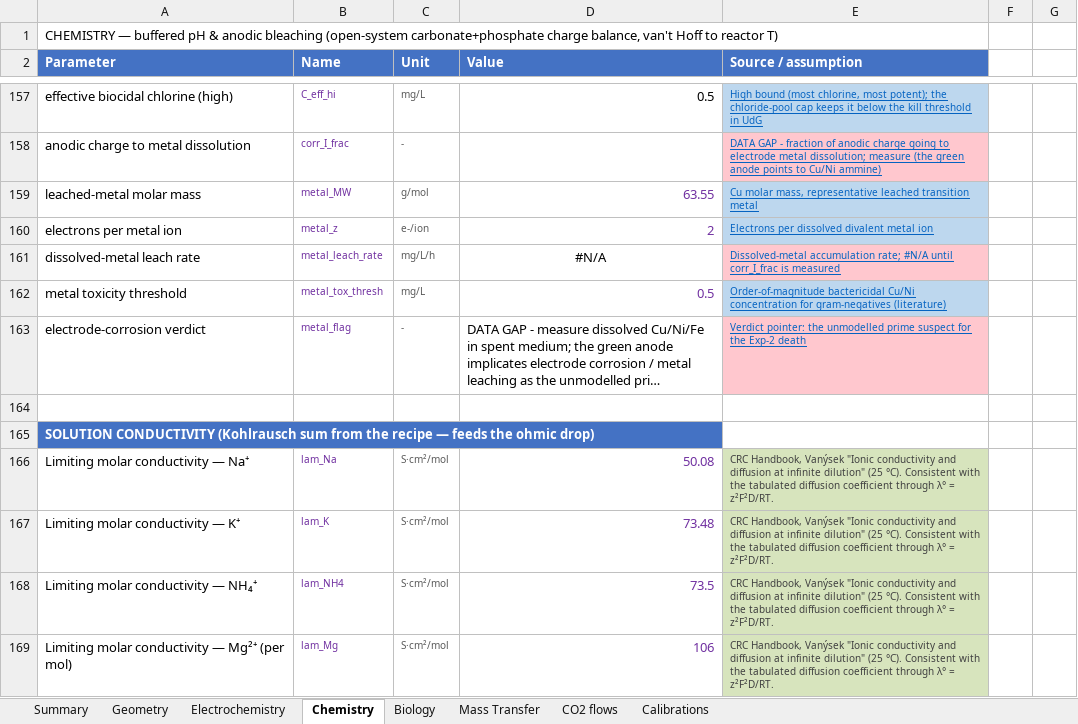
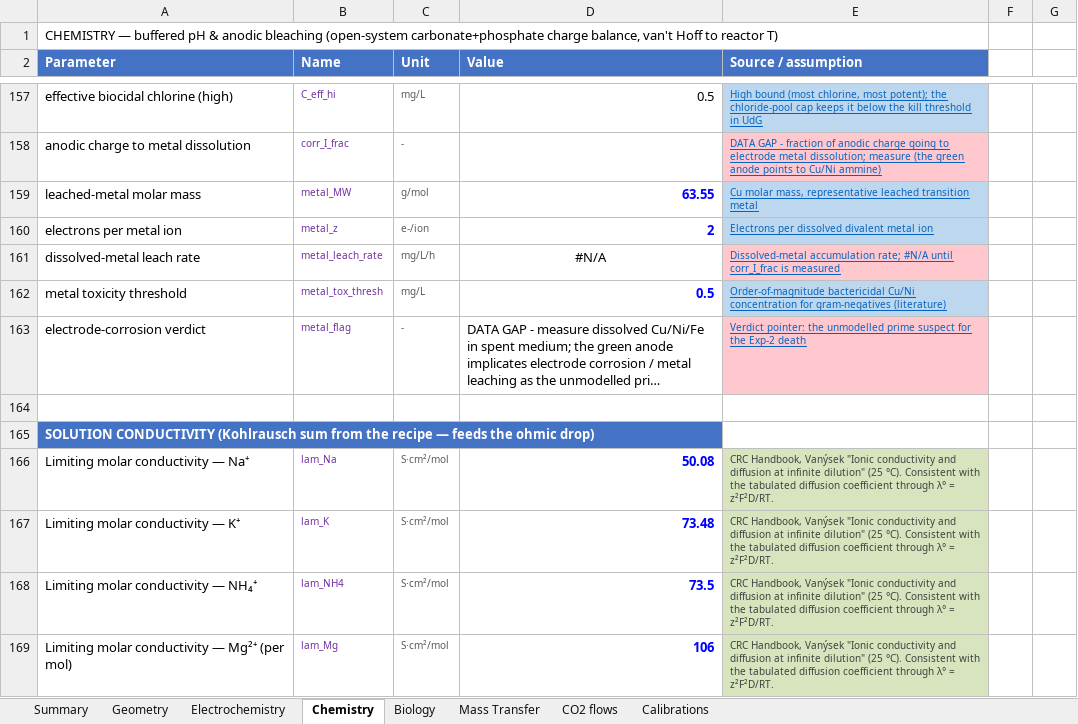
Before and after one commit to amy-bo/electroPioreactor, an Excel workbook: Media/electroPioreactorGasModel.xlsx, sheet Chemistry, drawn as a sheet; only a part is shown, gaps mark what is left out; long unchanged cells end in …; values as stored, in another font and other column widths than the file's, no borders; conditional formats not drawn; the diff covers the shown part only; the diff names each change by its address in the sheet, - before the commit and + after, or states it on an @@ line.

```diff
--- a/Media/electroPioreactorGasModel.xlsx (sheet Chemistry)
+++ b/Media/electroPioreactorGasModel.xlsx (sheet Chemistry)
@@ D159:D160 bold: off → on, text colour: #7030A0 → #0000FF @@
@@ D162 bold: off → on, text colour: #7030A0 → #0000FF @@
@@ D166:D169 bold: off → on, text colour: #7030A0 → #0000FF @@
```
Also changed, not shown: cell formats elsewhere in this sheet, sheet Mass Transfer, sheet Electrochemistry, sheet Biology, sheet Geometry, sheet Calibrations, sheet Summary, 1 other file.
